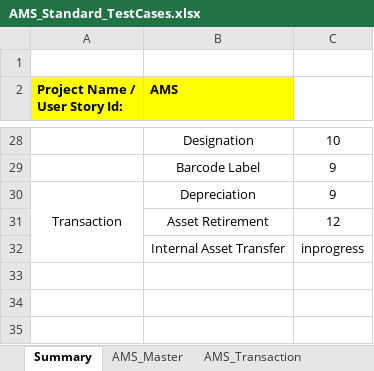
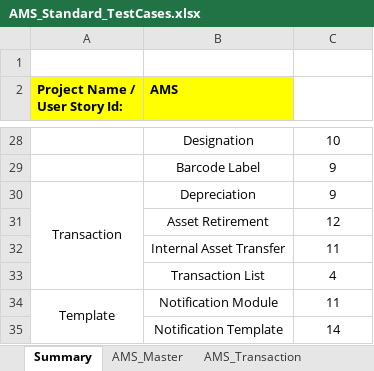
Before and after one commit to ABNCS-1/AMS-Standard-Testcases, an Excel workbook: AMS_Standard_TestCases.xlsx, sheet Summary, drawn as a sheet; only a part is shown, gaps mark what is left out; values as stored, in another font and other column widths than the file's, no borders; charts and pictures and conditional formats not drawn; the diff names each change by its address in the sheet, - before the commit and + after, or states it on an @@ line.

Commit message:
AMS Standard
Transaction  -- Internal Asset Transfer, Transaction List

Templates -- Notification Module, Notification Template

```diff
--- a/AMS_Standard_TestCases.xlsx (sheet Summary)
+++ b/AMS_Standard_TestCases.xlsx (sheet Summary)
-C32: inprogress
+C32: 11
+row 33:  | Transaction List | 4
+row 34: Template | Notification Module | 11
+row 35:  | Notification Template | 14
```
Also changed, not shown: sheet AMS_Transaction, other sheet tabs, charts or pictures.
